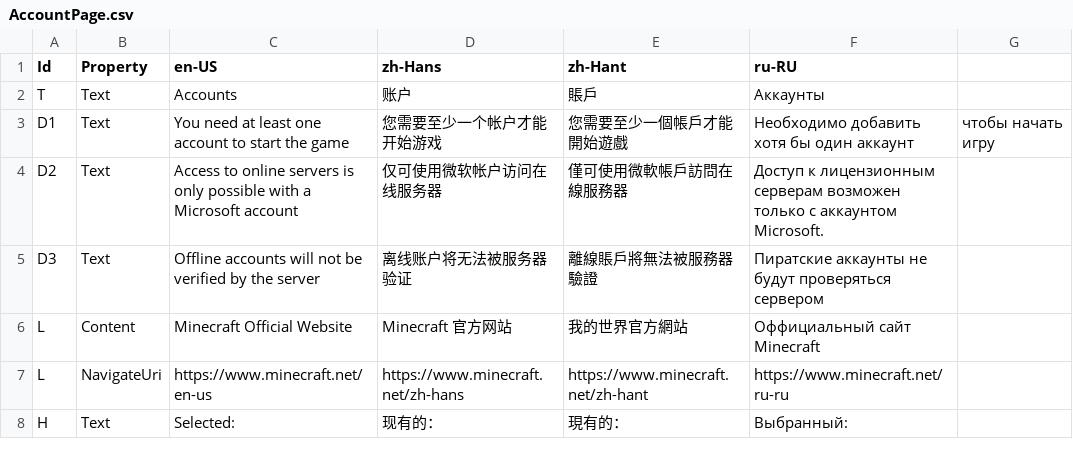
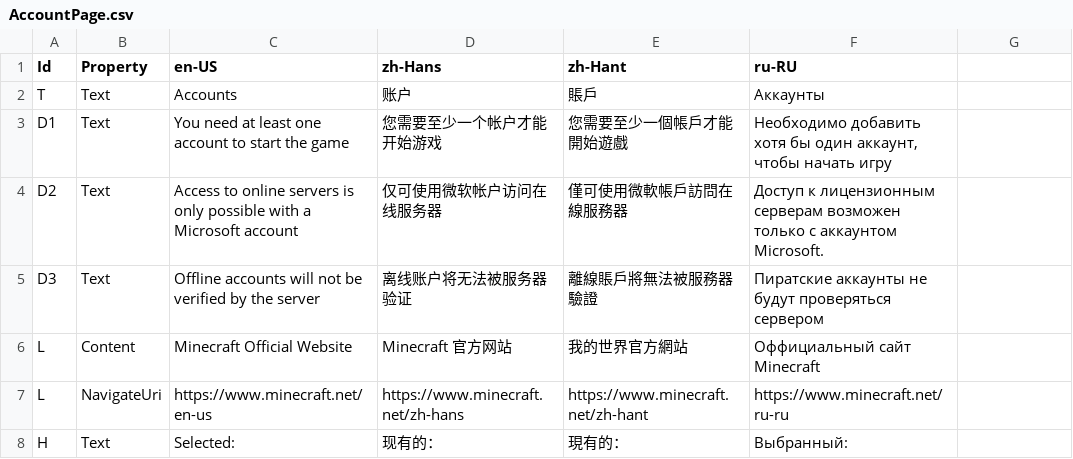
Before and after one commit to Xcube-Studio/FluentLauncher.Localization, a CSV file: Views/OOBE/AccountPage.csv, drawn as a sheet.

Commit message:
Update AccountPage.csv

```diff
--- a/Views/OOBE/AccountPage.csv
+++ b/Views/OOBE/AccountPage.csv
@@ -2,3 +2,3 @@
 T,Text,Accounts,账户,賬戶,Аккаунты
-D1,Text,You need at least one account to start the game,您需要至少一个帐户才能开始游戏,您需要至少一個帳戶才能開始遊戲,Необходимо добавить хотя бы один аккаунт, чтобы начать игру
+D1,Text,You need at least one account to start the game,您需要至少一个帐户才能开始游戏,您需要至少一個帳戶才能開始遊戲,"Необходимо добавить хотя бы один аккаунт, чтобы начать игру"
 D2,Text,Access to online servers is only possible with a Microsoft account,仅可使用微软帐户访问在线服务器,僅可使用微軟帳戶訪問在線服務器,Доступ к лицензионным серверам возможен только с аккаунтом Microsoft.
```
